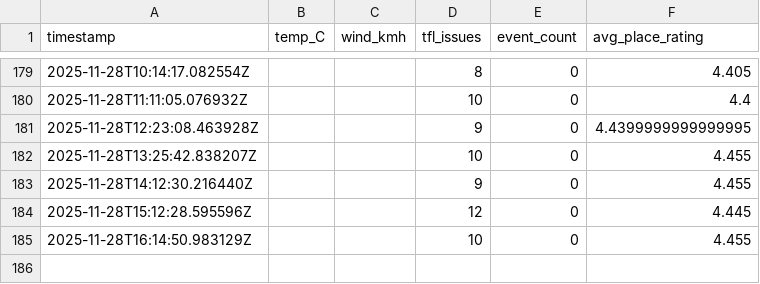
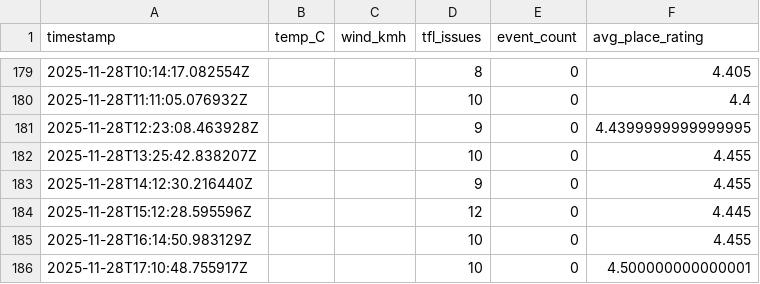
Before and after one commit to sgeorgiev1993-gif/kingscross-hospitality-ai, a CSV file: data/processed/features.csv, drawn as a sheet; only a part is shown, gaps mark what is left out; the diff names each change by its address in the sheet, - before the commit and + after, or states it on an @@ line.

```diff
--- a/data/processed/features.csv
+++ b/data/processed/features.csv
+row 186: 2025-11-28T17:10:48.755917Z |  |  | 10 | 0 | 4.500000000000001
```
Also changed, not shown: 5 other files.
